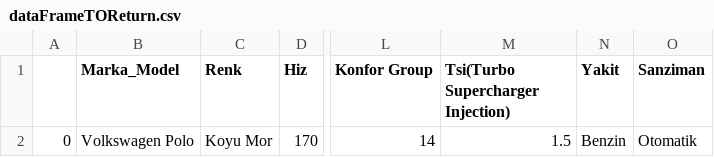
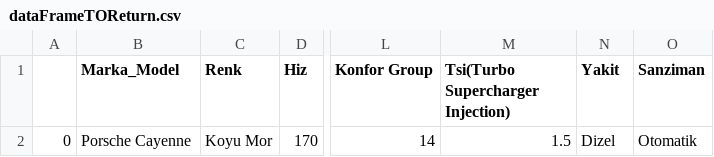
Before and after one commit to selimvuz/Carculator, a CSV file: dataFrameTOReturn.csv, drawn as a sheet; only a part is shown, gaps mark what is left out; the diff names each change by its address in the sheet, - before the commit and + after, or states it on an @@ line.

```diff
--- a/dataFrameTOReturn.csv
+++ b/dataFrameTOReturn.csv
-B2 (Marka_Model): Volkswagen Polo
+B2 (Marka_Model): Porsche Cayenne
-N2 (Yakit): Benzin
+N2 (Yakit): Dizel
```
Also changed, not shown: 1 other file.
